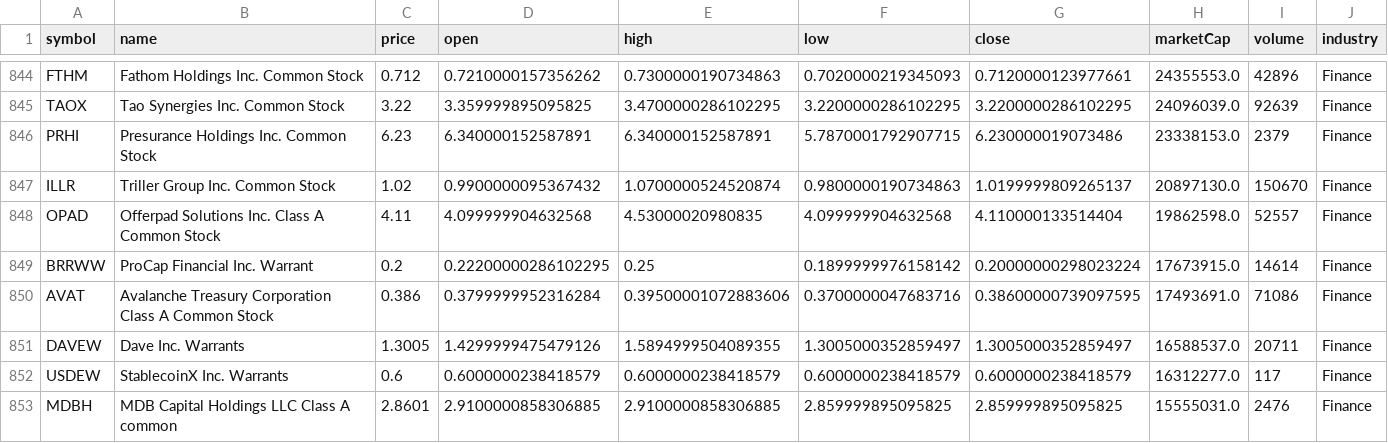
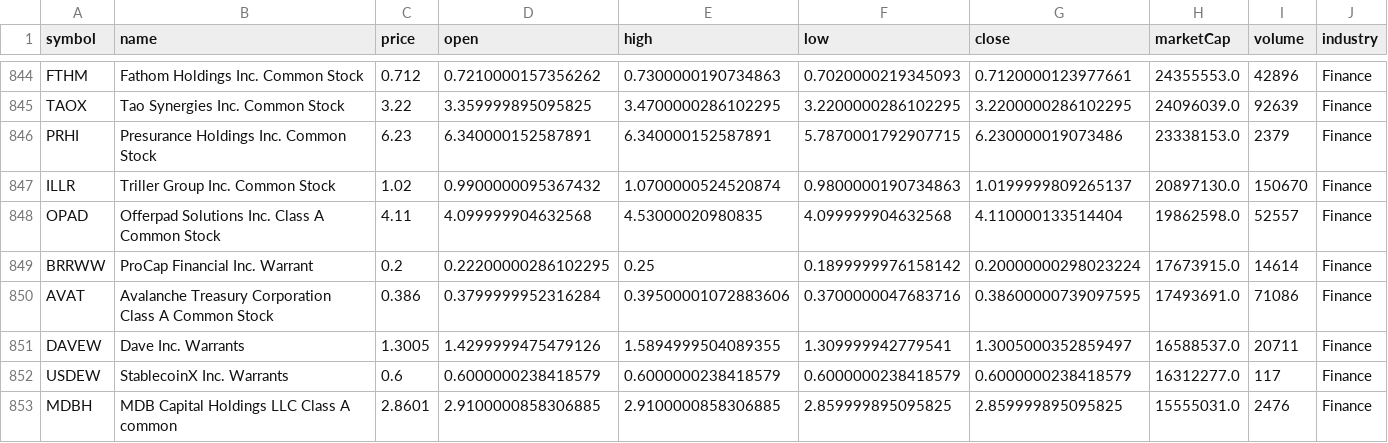
Before and after one commit to ozkanpakdil/top-us-stock-tickers, a CSV file: by_industry/finance.csv, drawn as a sheet; only a part is shown, gaps mark what is left out.

```diff
--- a/by_industry/finance.csv
+++ b/by_industry/finance.csv
@@ -850,3 +850,3 @@ BRRWW,ProCap Financial Inc. Warrant,0.2,0.22200000286102295,0.25,0.1899999976158
 AVAT,Avalanche Treasury Corporation Class A Common Stock,0.386,0.3799999952316284,0.39500001072883606,0.3700000047683716,0.38600000739097595,17493691.0,71086,Finance
-DAVEW,Dave Inc. Warrants,1.3005,1.4299999475479126,1.5894999504089355,1.3005000352859497,1.3005000352859497,16588537.0,20711,Finance
+DAVEW,Dave Inc. Warrants,1.3005,1.4299999475479126,1.5894999504089355,1.309999942779541,1.3005000352859497,16588537.0,20711,Finance
 USDEW,StablecoinX Inc. Warrants,0.6,0.6000000238418579,0.6000000238418579,0.6000000238418579,0.6000000238418579,16312277.0,117,Finance
```
Also changed, not shown: by_industry/industrials.csv, by_industry/technology.csv, 5 other files.
